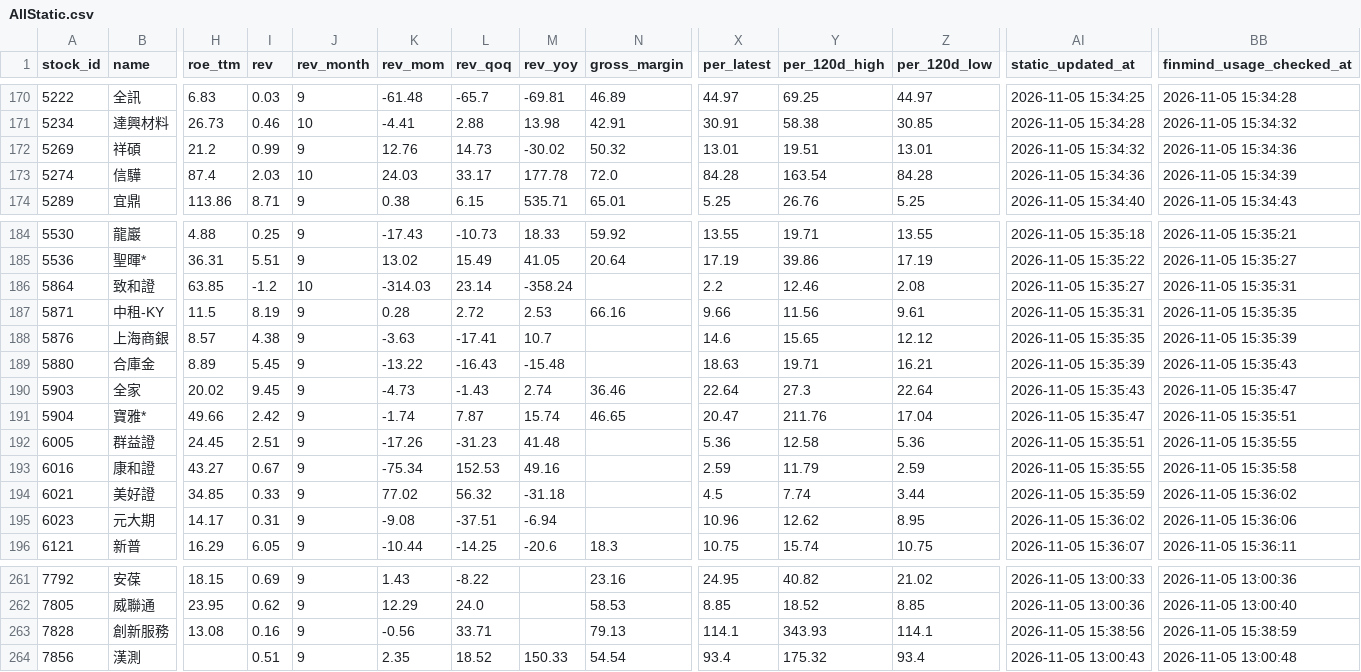
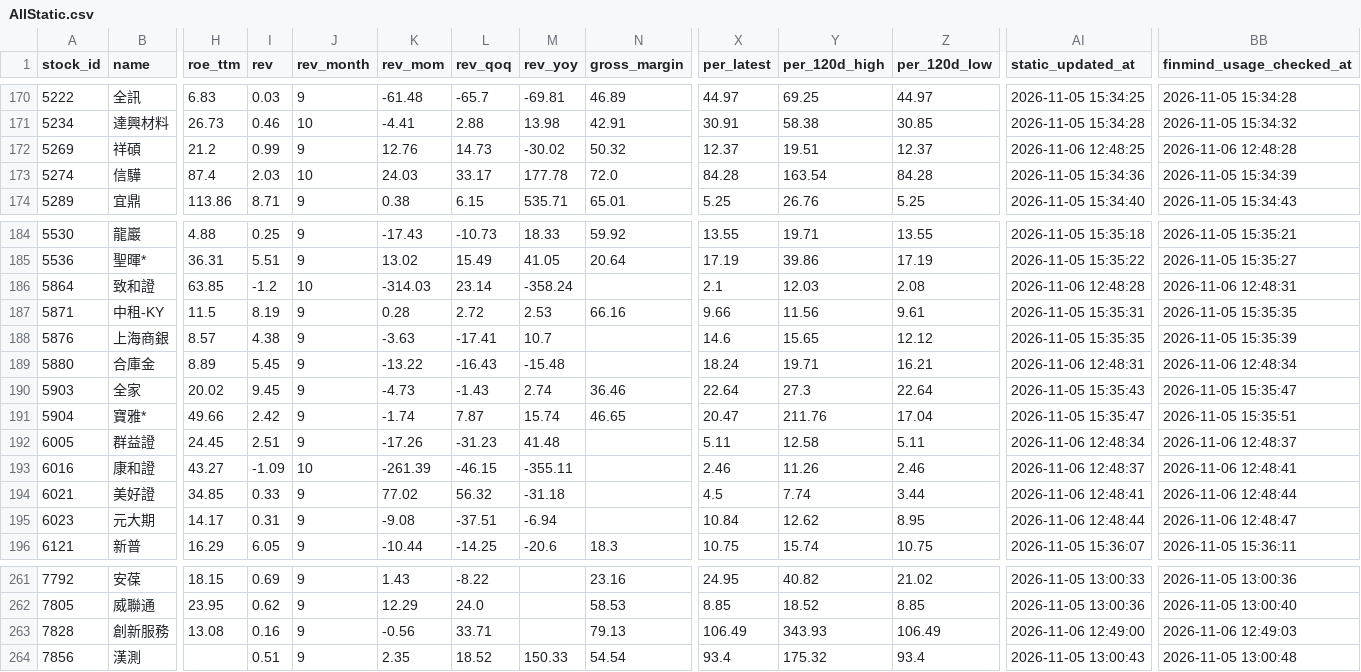
Before and after one commit to ONicole0101/Gold, a CSV file: AllStatic.csv, drawn as a sheet; only a part is shown, gaps mark what is left out; the diff covers the shown part only; the diff names each change by its address in the sheet, - before the commit and + after, or states it on an @@ line.

```diff
--- a/AllStatic.csv
+++ b/AllStatic.csv
-X172 (per_latest): 13.01
+X172 (per_latest): 12.37
-Z172 (per_120d_low): 13.01
+Z172 (per_120d_low): 12.37
-AI172 (static_updated_at): 2026-11-05 15:34:32
+AI172 (static_updated_at): 2026-11-06 12:48:25
-BB172 (finmind_usage_checked_at): 2026-11-05 15:34:36
+BB172 (finmind_usage_checked_at): 2026-11-06 12:48:28
-X186 (per_latest): 2.2
+X186 (per_latest): 2.1
-Y186 (per_120d_high): 12.46
+Y186 (per_120d_high): 12.03
-AI186 (static_updated_at): 2026-11-05 15:35:27
+AI186 (static_updated_at): 2026-11-06 12:48:28
-BB186 (finmind_usage_checked_at): 2026-11-05 15:35:31
+BB186 (finmind_usage_checked_at): 2026-11-06 12:48:31
-X189 (per_latest): 18.63
+X189 (per_latest): 18.24
-AI189 (static_updated_at): 2026-11-05 15:35:39
+AI189 (static_updated_at): 2026-11-06 12:48:31
-BB189 (finmind_usage_checked_at): 2026-11-05 15:35:43
+BB189 (finmind_usage_checked_at): 2026-11-06 12:48:34
-X192 (per_latest): 5.36
+X192 (per_latest): 5.11
-Z192 (per_120d_low): 5.36
+Z192 (per_120d_low): 5.11
-AI192 (static_updated_at): 2026-11-05 15:35:51
+AI192 (static_updated_at): 2026-11-06 12:48:34
-BB192 (finmind_usage_checked_at): 2026-11-05 15:35:55
+BB192 (finmind_usage_checked_at): 2026-11-06 12:48:37
-I193 (rev): 0.67
+I193 (rev): -1.09
-J193 (rev_month): 9
+J193 (rev_month): 10
-K193 (rev_mom): -75.34
+K193 (rev_mom): -261.39
-L193 (rev_qoq): 152.53
+L193 (rev_qoq): -46.15
-M193 (rev_yoy): 49.16
+M193 (rev_yoy): -355.11
-X193 (per_latest): 2.59
+X193 (per_latest): 2.46
-Y193 (per_120d_high): 11.79
+Y193 (per_120d_high): 11.26
-Z193 (per_120d_low): 2.59
+Z193 (per_120d_low): 2.46
-AI193 (static_updated_at): 2026-11-05 15:35:55
+AI193 (static_updated_at): 2026-11-06 12:48:37
-BB193 (finmind_usage_checked_at): 2026-11-05 15:35:58
+BB193 (finmind_usage_checked_at): 2026-11-06 12:48:41
-AI194 (static_updated_at): 2026-11-05 15:35:59
+AI194 (static_updated_at): 2026-11-06 12:48:41
-BB194 (finmind_usage_checked_at): 2026-11-05 15:36:02
+BB194 (finmind_usage_checked_at): 2026-11-06 12:48:44
-X195 (per_latest): 10.96
+X195 (per_latest): 10.84
-AI195 (static_updated_at): 2026-11-05 15:36:02
+AI195 (static_updated_at): 2026-11-06 12:48:44
-BB195 (finmind_usage_checked_at): 2026-11-05 15:36:06
+BB195 (finmind_usage_checked_at): 2026-11-06 12:48:47
-X263 (per_latest): 114.1
+X263 (per_latest): 106.49
-Z263 (per_120d_low): 114.1
+Z263 (per_120d_low): 106.49
-AI263 (static_updated_at): 2026-11-05 15:38:56
+AI263 (static_updated_at): 2026-11-06 12:49:00
-BB263 (finmind_usage_checked_at): 2026-11-05 15:38:59
+BB263 (finmind_usage_checked_at): 2026-11-06 12:49:03
```
Also changed, not shown: 70 edited cells elsewhere in this file, AllStatic_Valuation.csv.
